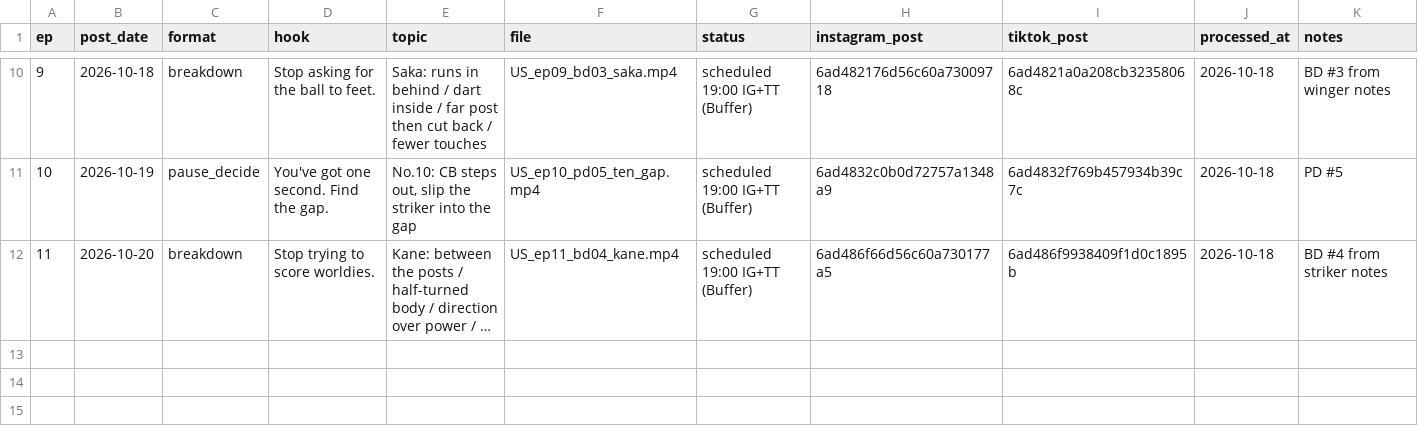
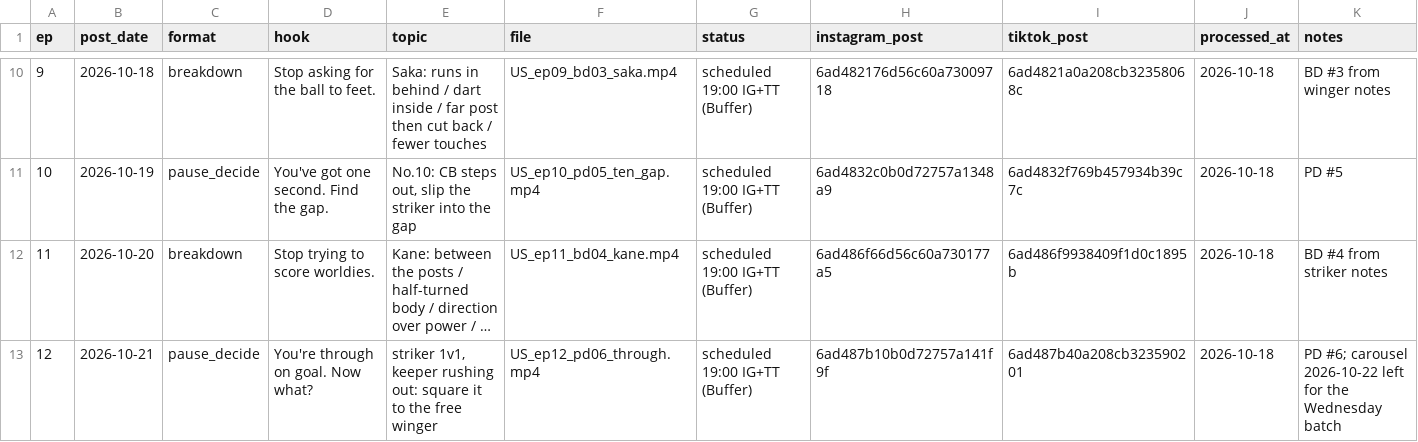
Before and after one commit to attias7/bww-videos, a CSV file: unscouted/episodes.csv, drawn as a sheet; only a part is shown, gaps mark what is left out; long unchanged cells end in …; rows hold the shown columns only; the diff names each change by its address in the sheet, - before the commit and + after, or states it on an @@ line.

```diff
--- a/unscouted/episodes.csv
+++ b/unscouted/episodes.csv
+row 13: 12 | 2026-10-21 | pause_decide | You're through on goal. Now what? | striker 1v1, keeper rushing out: square it to the free winger | US_ep12_pd06_through.mp4 | scheduled 19:00 IG+TT (Buffer) | 6ad487b10b0d72757a141f9f | 6ad487b40a208cb323590201 | 2026-10-18 | PD #6; carousel 2026-10-22 left for the Wednesday batch
```
Also changed, not shown: 3 other files.
